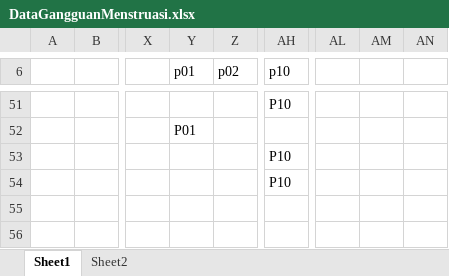
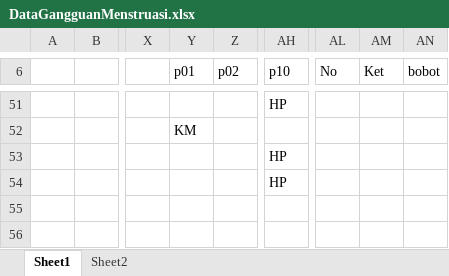
Before and after one commit to Danazzz/Gandiva-Protocol-Dana, an Excel workbook: NASKAH/Datasheet/DataGangguanMenstruasi.xlsx, sheet Sheet1, drawn as a sheet; only a part is shown, gaps mark what is left out; values as stored, in another font and other column widths than the file's, no borders; the diff covers the shown part only; the diff names each change by its address in the sheet, - before the commit and + after, or states it on an @@ line.

```diff
--- a/NASKAH/Datasheet/DataGangguanMenstruasi.xlsx (sheet Sheet1)
+++ b/NASKAH/Datasheet/DataGangguanMenstruasi.xlsx (sheet Sheet1)
-AL6: (empty)
+AL6: No
-AM6: (empty)
+AM6: Ket
-AN6: (empty)
+AN6: bobot
-AH51 (p10): P10
+AH51 (p10): HP
-Y52 (p01): P01
+Y52 (p01): KM
-AH53:AH54 (p10): P10
+AH53:AH54 (p10): HP
```
Also changed, not shown: 2 added rows, 2 removed rows, 92 edited cells, cell formats and merged cells elsewhere in this sheet, 6 other files.
